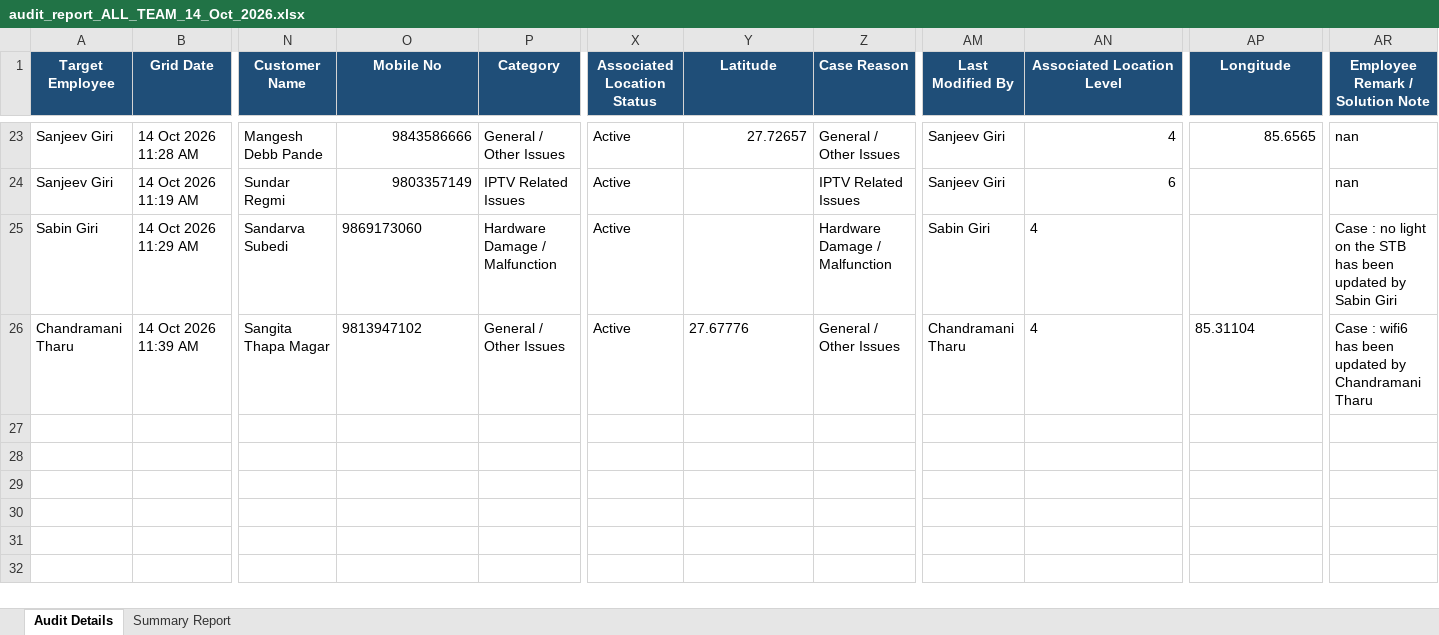
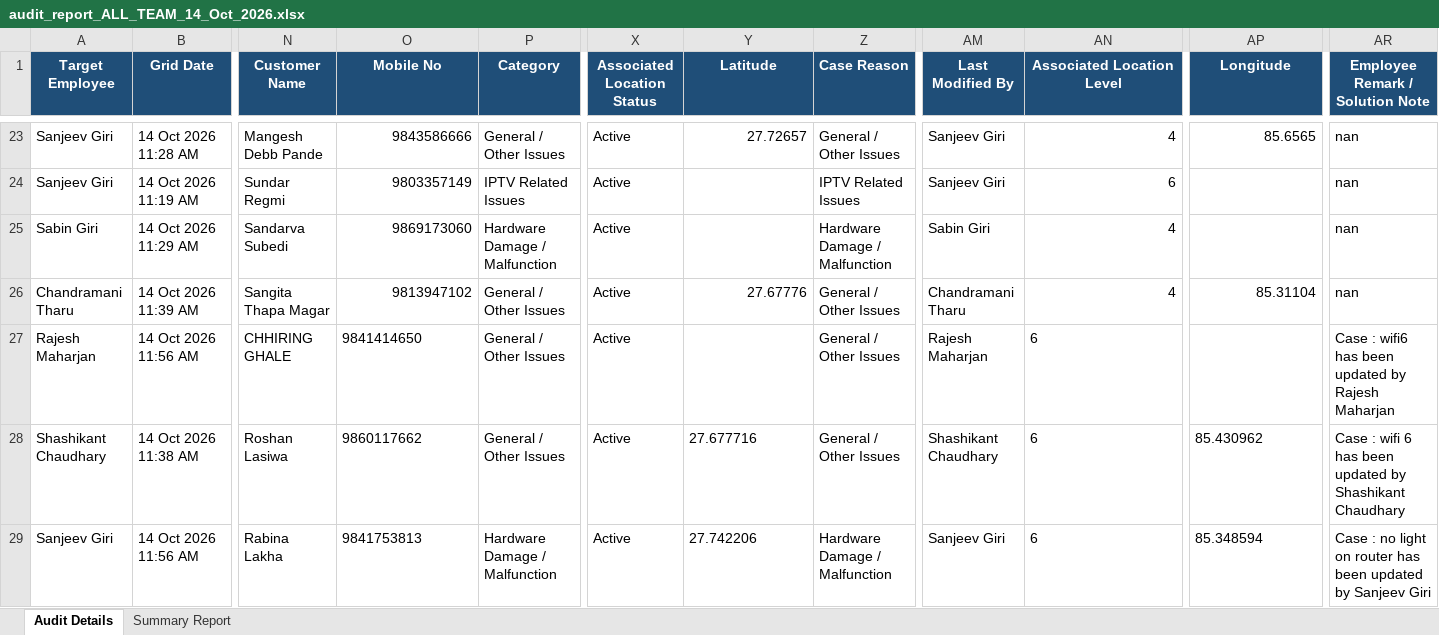
Before and after one commit to pradeepneupane10/employee-audit-app, an Excel workbook: audit_report_ALL_TEAM_14_Oct_2026.xlsx, sheet Audit Details, drawn as a sheet; only a part is shown, gaps mark what is left out; values as stored, in another font and other column widths than the file's, no borders; rows hold the shown columns only; the diff names each change by its address in the sheet, - before the commit and + after, or states it on an @@ line.

```diff
--- a/audit_report_ALL_TEAM_14_Oct_2026.xlsx (sheet Audit Details)
+++ b/audit_report_ALL_TEAM_14_Oct_2026.xlsx (sheet Audit Details)
-O25:O26 alignment: left
+O25:O26 alignment: right
-AN25:AN26 alignment: left
+AN25:AN26 alignment: right
-AR25 (Employee Remark / Solution Note): Case : no light on the STB has been updated by Sabin Giri
+AR25 (Employee Remark / Solution Note): nan
-Y26 alignment: left
+Y26 alignment: right
-AP26 alignment: left
+AP26 alignment: right
-AR26 (Employee Remark / Solution Note): Case : wifi6 has been updated by Chandramani Tharu
+AR26 (Employee Remark / Solution Note): nan
+row 27: Rajesh Maharjan | 14 Oct 2026 11:56 AM | CHHIRING GHALE | 9841414650 | General / Other Issues | Active |  | General / Other Issues | Rajesh Maharjan | 6 |  | Case : wifi6 has been updated by Rajesh Maharjan
+row 28: Shashikant Chaudhary | 14 Oct 2026 11:38 AM | Roshan Lasiwa | 9860117662 | General / Other Issues | Active | 27.677716 | General / Other Issues | Shashikant Chaudhary | 6 | 85.430962 | Case : wifi 6 has been updated by Shashikant Chaudhary
+row 29: Sanjeev Giri | 14 Oct 2026 11:56 AM | Rabina Lakha | 9841753813 | Hardware Damage / Malfunction | Active | 27.742206 | Hardware Damage / Malfunction | Sanjeev Giri | 6 | 85.348594 | Case : no light on router has been updated by Sanjeev Giri
```
Also changed, not shown: sheet Summary Report, EXECUTIVE_TEAM_AUDIT_REPORT_14_Oct_2026.xlsx, 1 other file.
